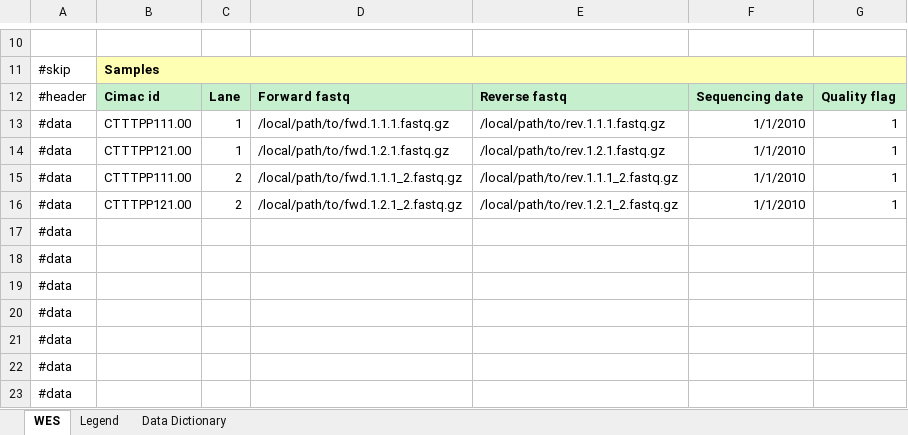
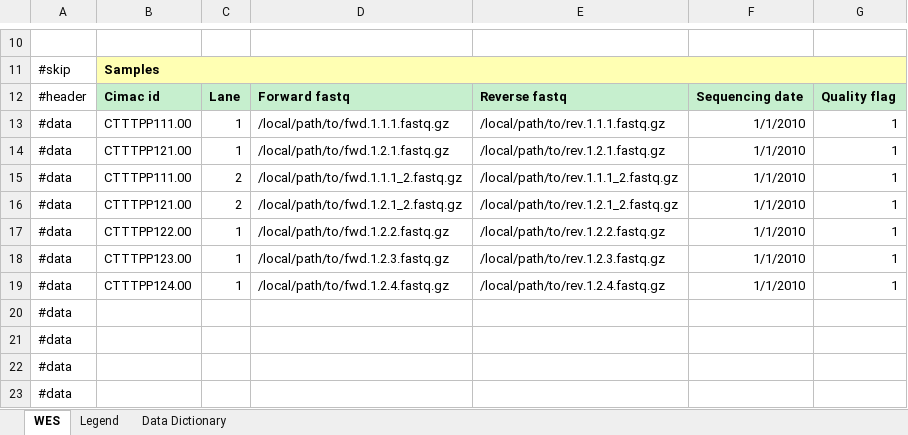
Before and after one commit to CIMAC-CIDC/cidc-schemas, an Excel workbook: template_examples/wes_fastq_template.xlsx, sheet WES, drawn as a sheet; only a part is shown, gaps mark what is left out; values as stored, in another font and other column widths than the file's, no borders; removed rows and columns are numbered as before the commit, all else as after; the diff names each change by its address in the sheet, - before the commit and + after, or states it on an @@ line.

```diff
--- a/template_examples/wes_fastq_template.xlsx (sheet WES)
+++ b/template_examples/wes_fastq_template.xlsx (sheet WES)
-row 17: #data
-row 18: #data
-row 19: #data
+row 17: #data | CTTTPP122.00 | 1 | /local/path/to/fwd.1.2.2.fastq.gz | /local/path/to/rev.1.2.2.fastq.gz | 1/1/2010 | 1
+row 18: #data | CTTTPP123.00 | 1 | /local/path/to/fwd.1.2.3.fastq.gz | /local/path/to/rev.1.2.3.fastq.gz | 1/1/2010 | 1
+row 19: #data | CTTTPP124.00 | 1 | /local/path/to/fwd.1.2.4.fastq.gz | /local/path/to/rev.1.2.4.fastq.gz | 1/1/2010 | 1
```
Also changed, not shown: 5 other files.
